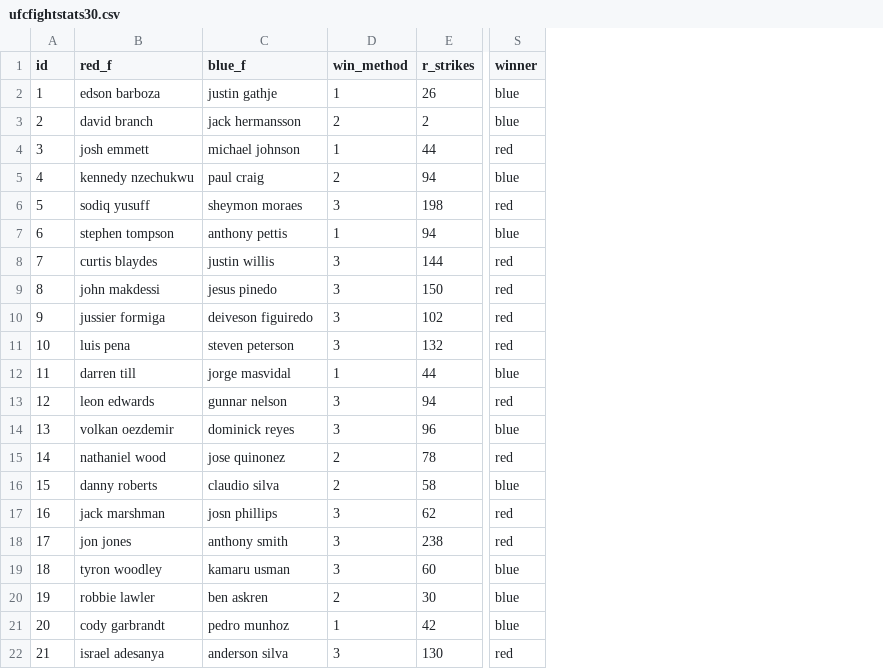
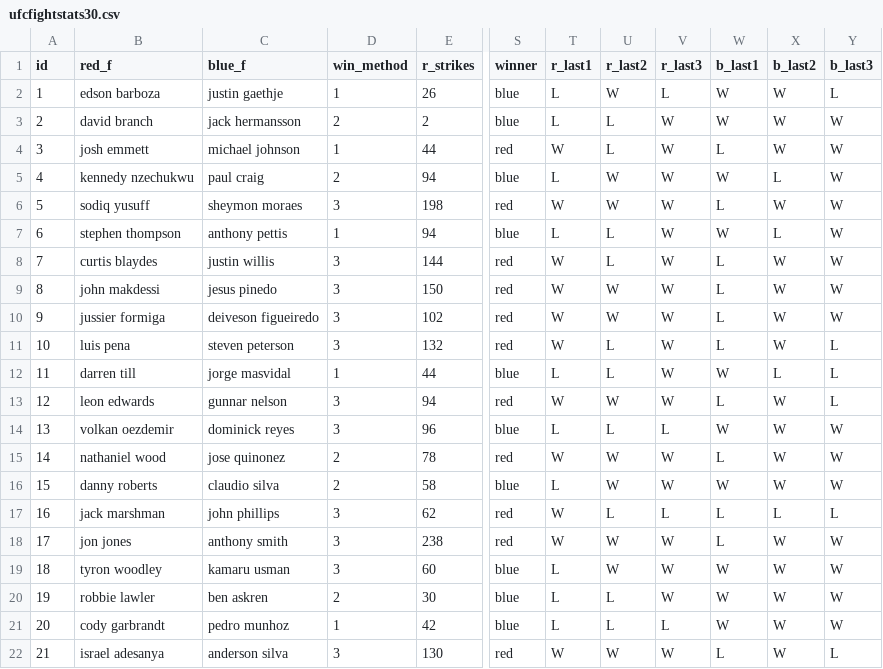
Before and after one commit to Newgate90s/MLfinalP2, a CSV file: ufcfightstats30.csv, drawn as a sheet; only a part is shown, gaps mark what is left out; the diff names each change by its address in the sheet, - before the commit and + after, or states it on an @@ line.

Commit message:
r_last update

```diff
--- a/ufcfightstats30.csv
+++ b/ufcfightstats30.csv
+column T (r_last1), rows 2-22: L | L | W | L | W | L | W | W | W | W | L | W | L | W | L | W | W | L | L | L | W
+column U (r_last2), rows 2-22: W | L | L | W | W | L | L | W | W | L | L | W | L | W | W | L | W | W | L | L | W
+column V (r_last3), rows 2-22: L | W | W | W | W | W | W | W | W | W | W | W | L | W | W | L | W | W | W | L | W
+column W (b_last1), rows 2-22: W | W | L | W | L | W | L | L | L | L | W | L | W | L | W | L | L | W | W | W | L
+column X (b_last2), rows 2-22: W | W | W | L | W | L | W | W | W | W | L | W | W | W | W | L | W | W | W | W | W
+column Y (b_last3), rows 2-22: L | W | W | W | W | W | W | W | W | L | L | L | W | W | W | L | W | W | W | W | L
-C2 (blue_f): justin gathje
+C2 (blue_f): justin gaethje
-B7 (red_f): stephen tompson
+B7 (red_f): stephen thompson
-C10 (blue_f): deiveson figuiredo
+C10 (blue_f): deiveson figueiredo
-C17 (blue_f): josn phillips
+C17 (blue_f): john phillips
```
Also changed, not shown: 1 other file.
